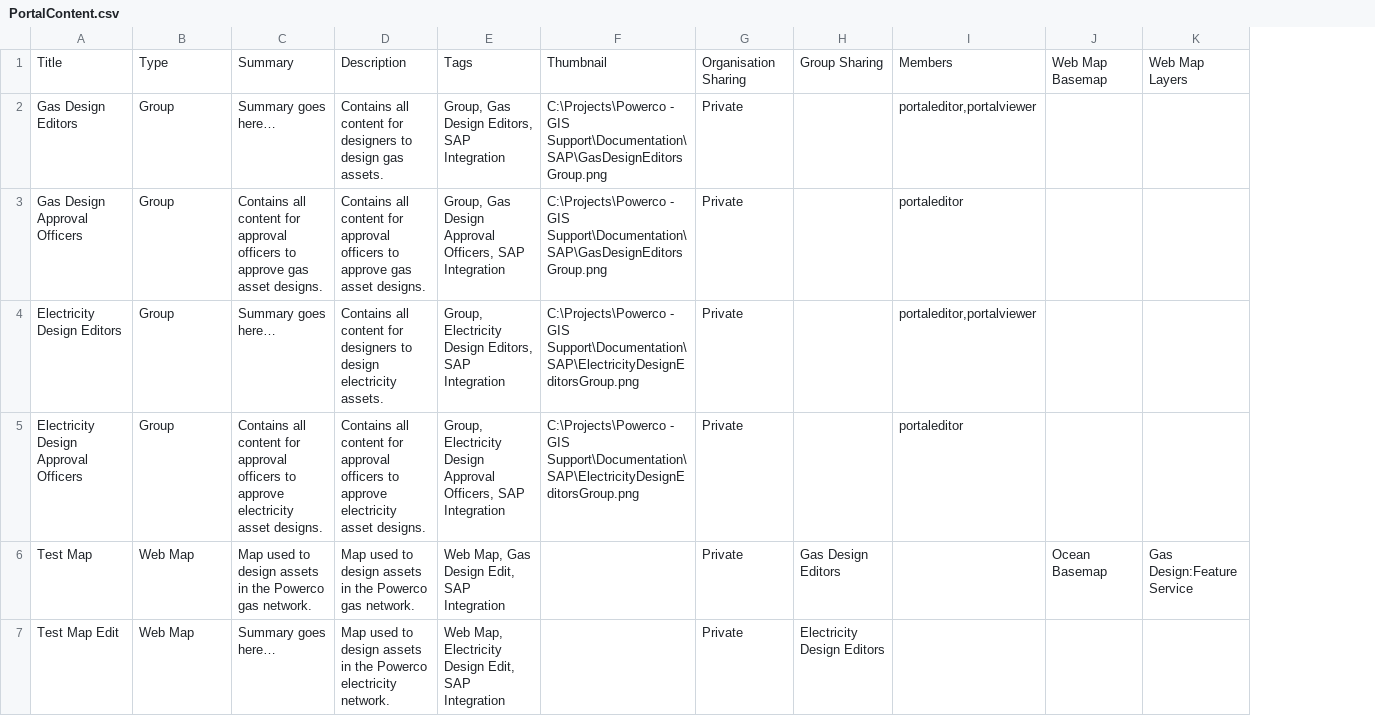
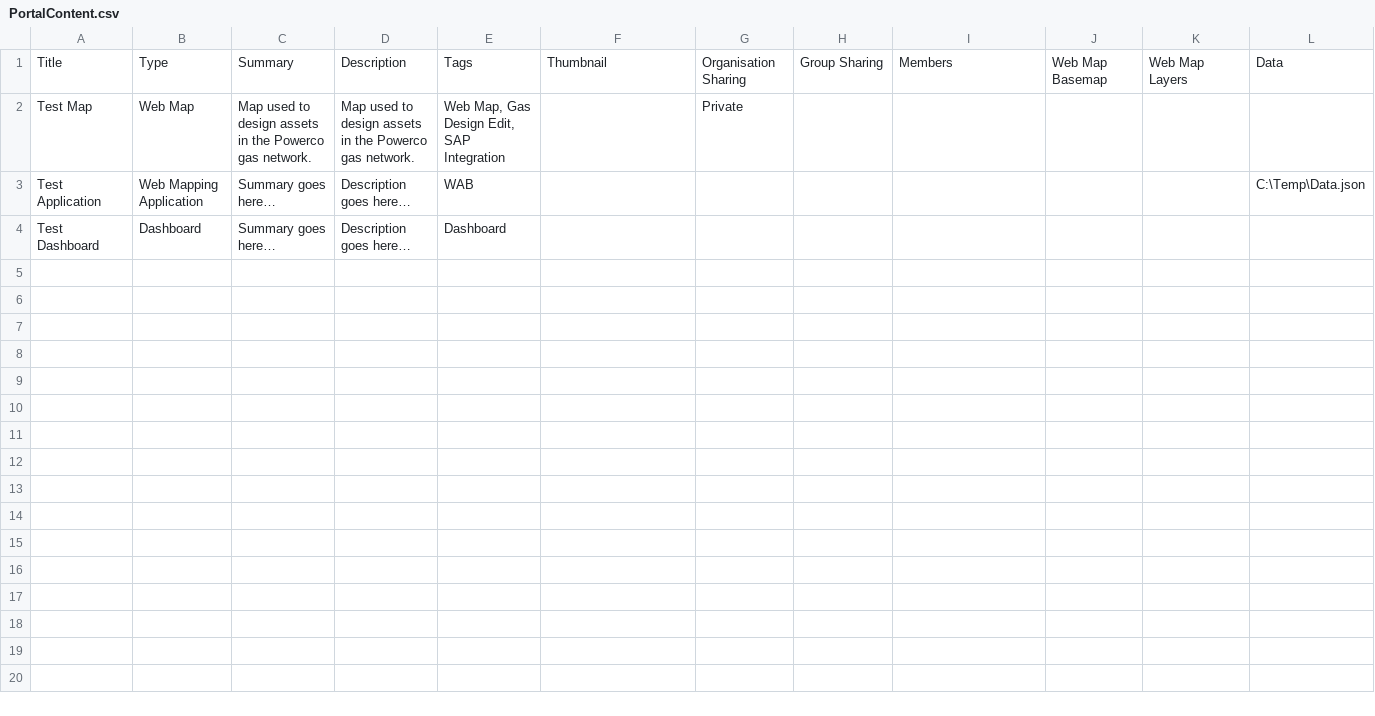
Before and after one commit to WestonSF/ArcGISEnterpriseToolkit, a CSV file: Configuration/PortalContent.csv, drawn as a sheet; removed rows and columns are numbered as before the commit, all else as after; the diff names each change by its address in the sheet, - before the commit and + after, or states it on an @@ line.

Commit message:
Updating create portal content script and adding download item data script

```diff
--- a/Configuration/PortalContent.csv
+++ b/Configuration/PortalContent.csv
+column L, row 1: Data
-row 2: Gas Design Editors | Group | Summary goes here… | Contains all content for designers to design gas assets. | Group, Gas Design Editors, SAP Integration | C:\Projects\Powerco - GIS Support\Documentation\SAP\GasDesignEditorsGroup.png | Private |  | portaleditor,portalviewer
-row 3: Gas Design Approval Officers | Group | Contains all content for approval officers to approve gas asset designs. | Contains all content for approval officers to approve gas asset designs. | Group, Gas Design Approval Officers, SAP Integration | C:\Projects\Powerco - GIS Support\Documentation\SAP\GasDesignEditorsGroup.png | Private |  | portaleditor
-row 4: Electricity Design Editors | Group | Summary goes here… | Contains all content for designers to design electricity assets. | Group, Electricity Design Editors, SAP Integration | C:\Projects\Powerco - GIS Support\Documentation\SAP\ElectricityDesignEditorsGroup.png | Private |  | portaleditor,portalviewer
-row 5: Electricity Design Approval Officers | Group | Contains all content for approval officers to approve electricity asset designs. | Contains all content for approval officers to approve electricity asset designs. | Group, Electricity Design Approval Officers, SAP Integration | C:\Projects\Powerco - GIS Support\Documentation\SAP\ElectricityDesignEditorsGroup.png | Private |  | portaleditor
-H2: Gas Design Editors
+H2: (empty)
-J2: Ocean Basemap
+J2: (empty)
-K2: Gas Design:Feature Service
+K2: (empty)
-row 7: Test Map Edit | Web Map | Summary goes here… | Map used to design assets in the Powerco electricity network. | Web Map, Electricity Design Edit, SAP Integration |  | Private | Electricity Design Editors
+row 3: Test Application | Web Mapping Application | Summary goes here… | Description goes here… | WAB |  |  |  |  |  |  | C:\Temp\Data.json
+row 4: Test Dashboard | Dashboard | Summary goes here… | Description goes here… | Dashboard
```
Also changed, not shown: 5 other files.
